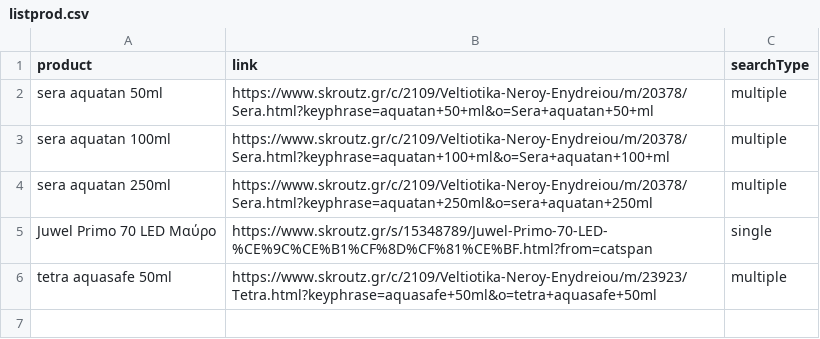
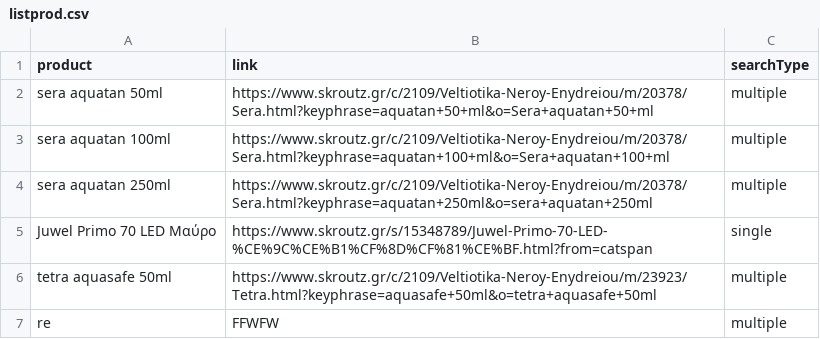
Before and after one commit to Rasty-90/skroutz-scraper, a CSV file: listprod.csv, drawn as a sheet.

```diff
--- a/listprod.csv
+++ b/listprod.csv
@@ -6 +6,2 @@ Juwel Primo 70 LED Μαύρο,https://www.skroutz.gr/s/15348789/Juwel-Primo-
 tetra aquasafe 50ml,https://www.skroutz.gr/c/2109/Veltiotika-Neroy-Enydreiou/m/23923/Tetra.html?keyphrase=aquasafe+50ml&o=tetra+aquasafe+50ml,multiple
+re,FFWFW,multiple
```
Also changed, not shown: 4 other files.
